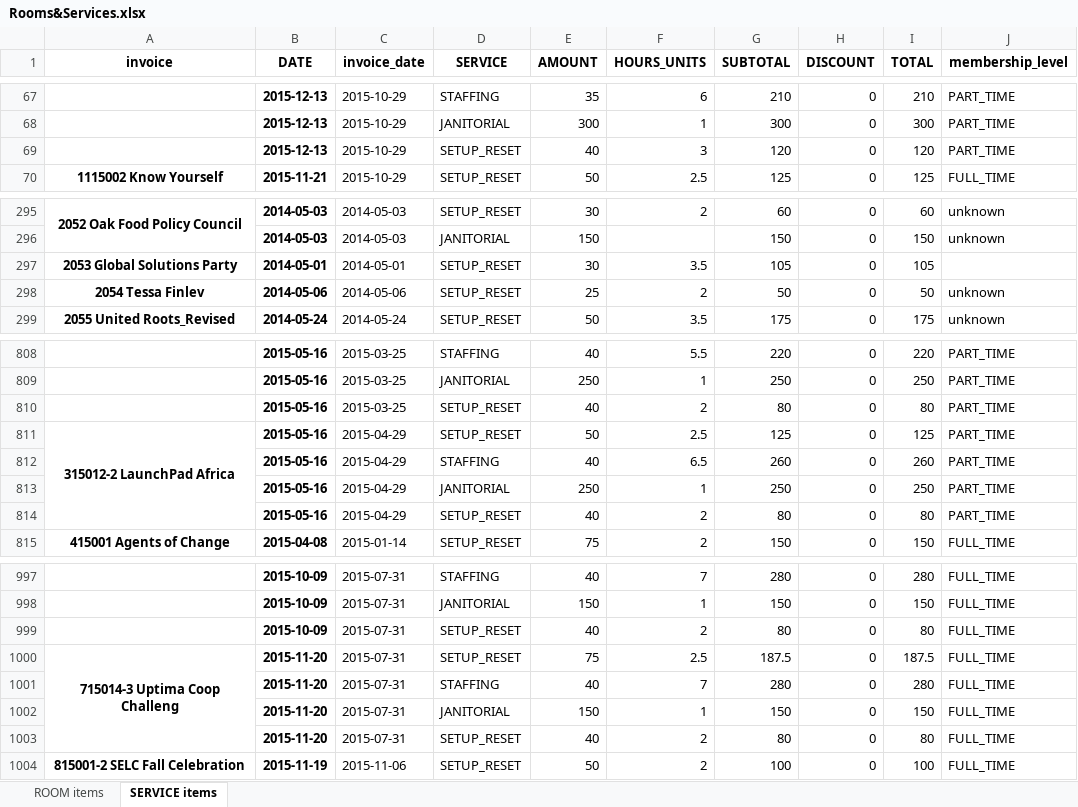
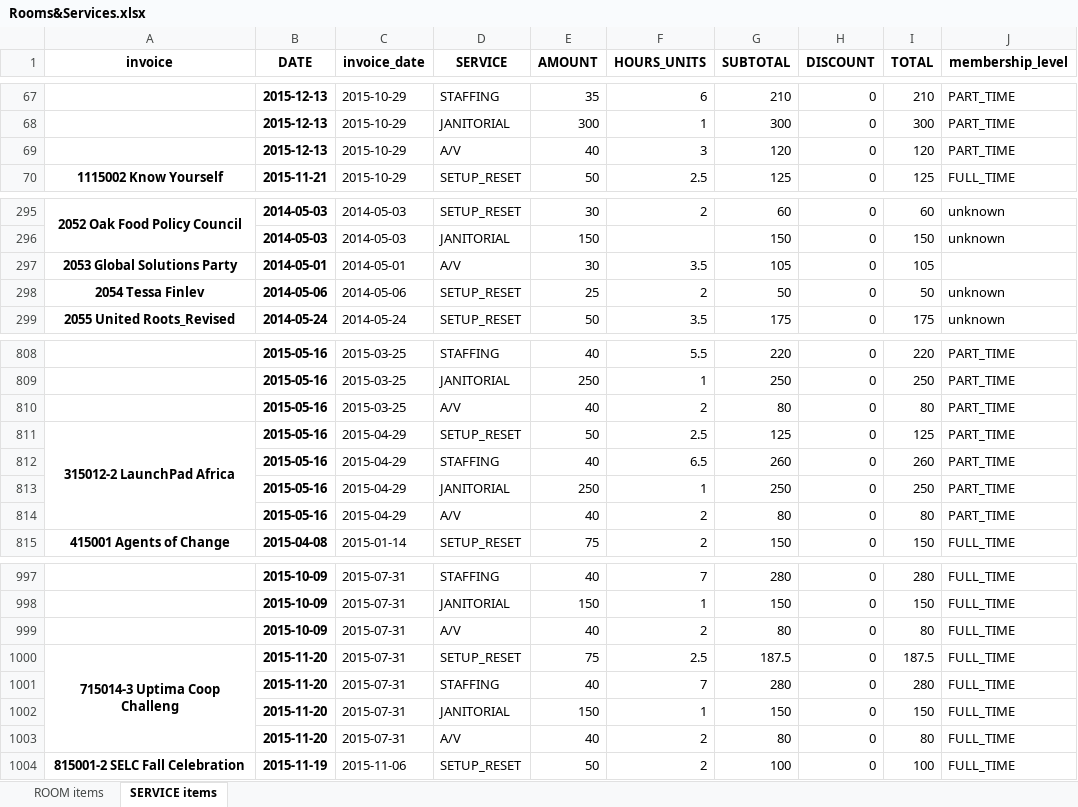
Before and after one commit to ebrensi/HUB_Invoice_Analysis, an Excel workbook: Rooms&Services.xlsx, sheet SERVICE items, drawn as a sheet; only a part is shown, gaps mark what is left out; values as stored, in another font and other column widths than the file's, no borders; the diff covers the shown part only; the diff names each change by its address in the sheet, - before the commit and + after, or states it on an @@ line.

```diff
--- a/Rooms&Services.xlsx (sheet SERVICE items)
+++ b/Rooms&Services.xlsx (sheet SERVICE items)
-D69 (SERVICE): SETUP_RESET
+D69 (SERVICE): A/V
-D297 (SERVICE): SETUP_RESET
+D297 (SERVICE): A/V
-D810 (SERVICE): SETUP_RESET
+D810 (SERVICE): A/V
-D814 (SERVICE): SETUP_RESET
+D814 (SERVICE): A/V
-D999 (SERVICE): SETUP_RESET
+D999 (SERVICE): A/V
-D1003 (SERVICE): SETUP_RESET
+D1003 (SERVICE): A/V
```
Also changed, not shown: 18 edited cells elsewhere in this sheet, sheet ROOM items, 7 other files.
